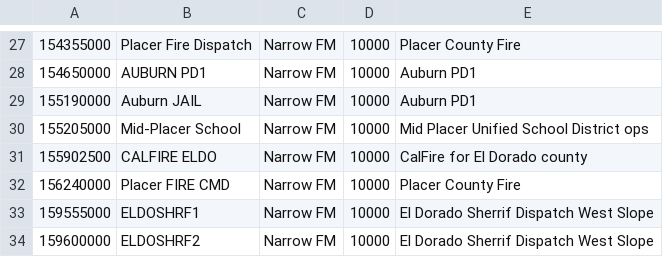
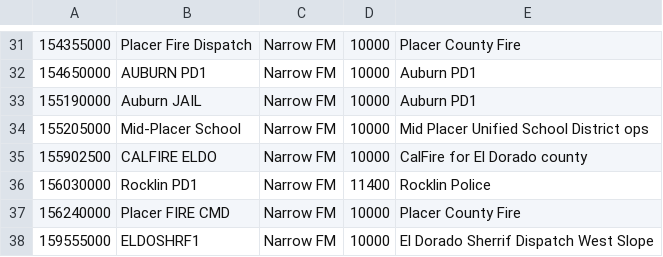
Before and after one commit to hemna/gqrx-config, a CSV file: bookmarks.csv, drawn as a sheet; only a part is shown, gaps mark what is left out; the shorter side is filled out with more unchanged rows; the diff covers the shown part only; the diff names each change by its address in the sheet, - before the commit and + after, or states it on an @@ line.

Commit message:
Added rocklin fire

```diff
--- a/bookmarks.csv
+++ b/bookmarks.csv
+row 36: 156030000 | Rocklin PD1 | Narrow FM | 11400 | Rocklin Police
```
Also changed, not shown: 5 added rows, 1 removed row and 13 moved rows elsewhere in this file.
